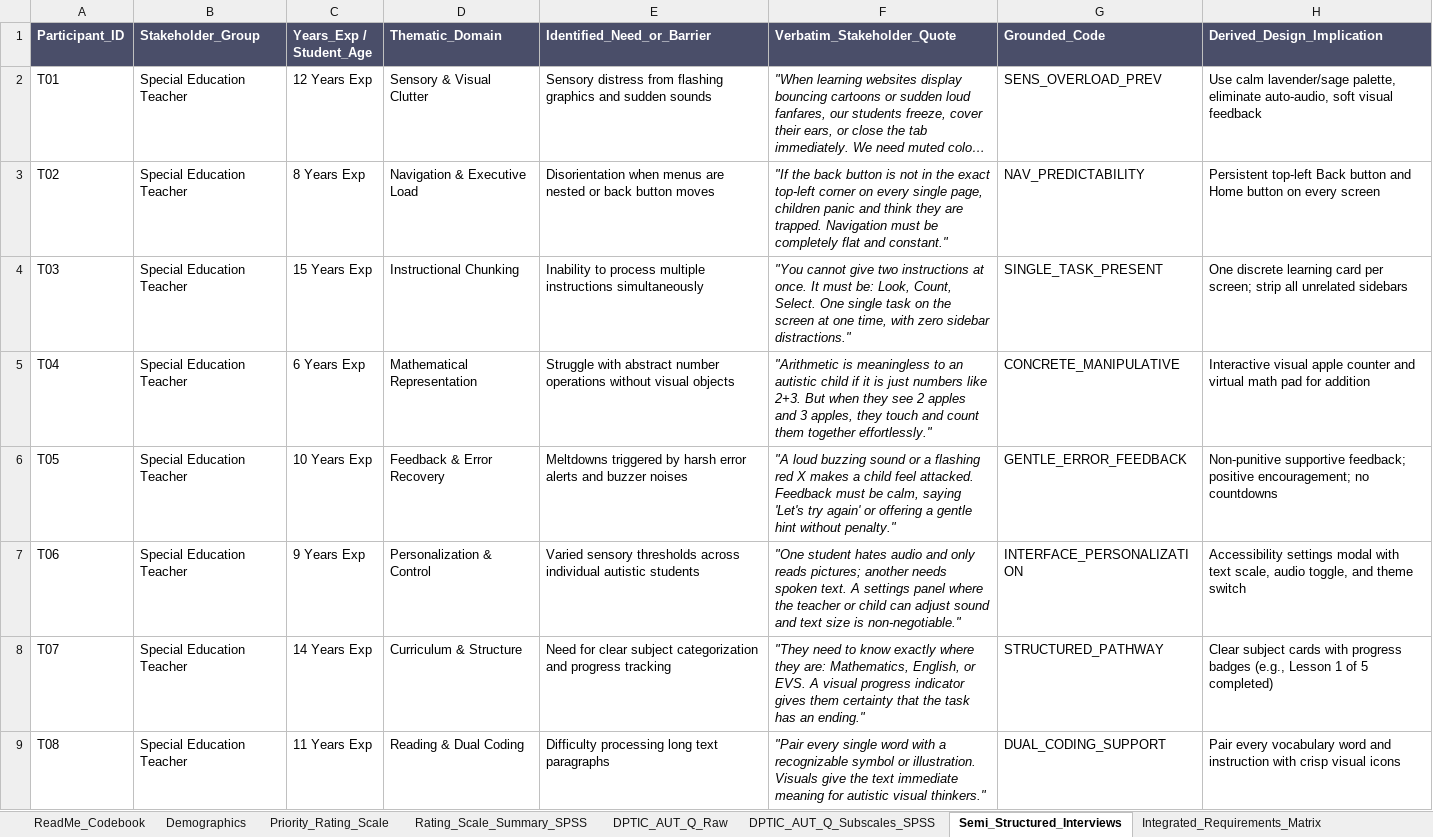
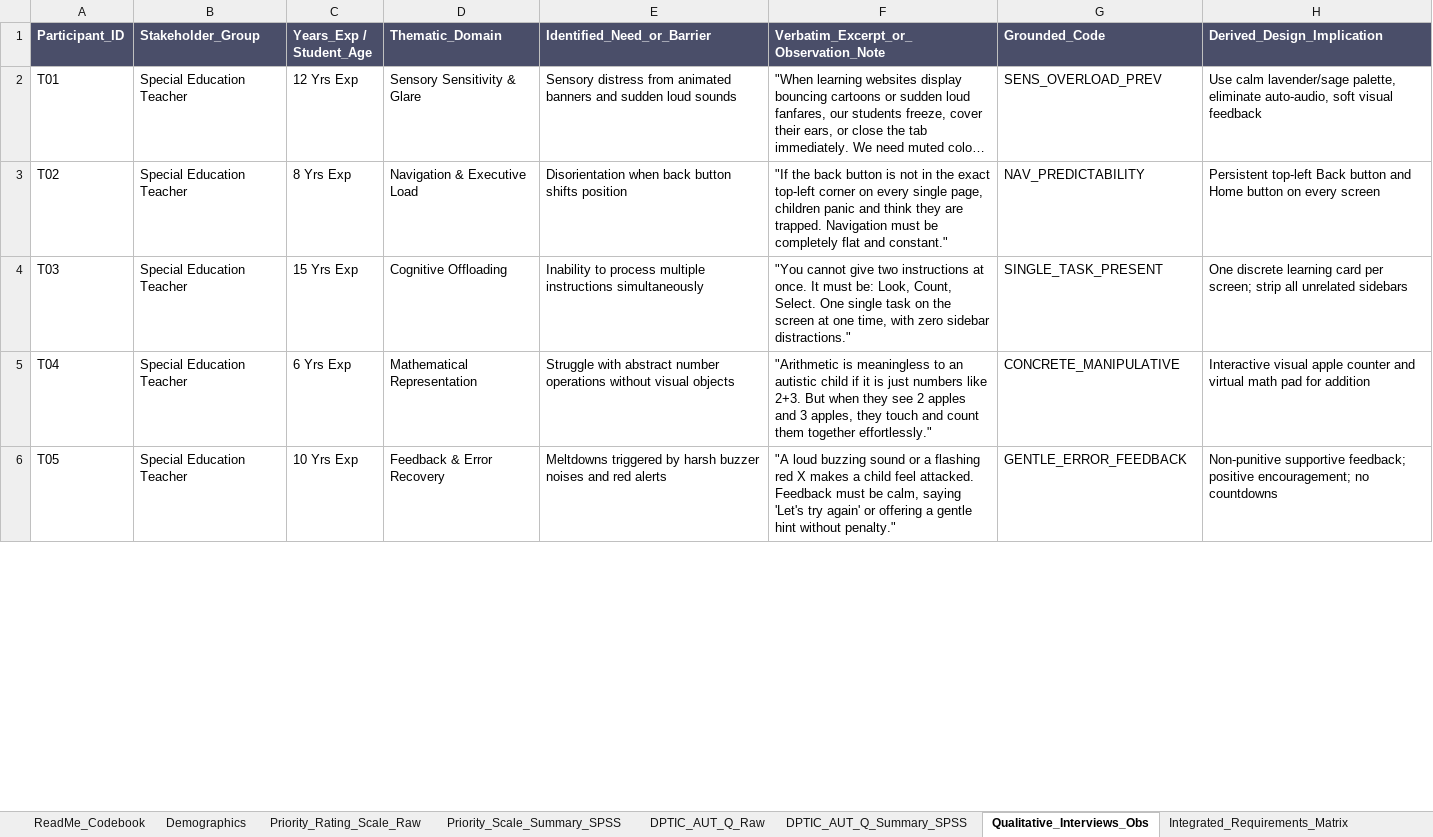
Before and after one commit to reetadevisipaya-del/autism-adapted-educational-interface, an Excel workbook: Autism_Educational_Interface_Data.xlsx, sheet Qualitative_Interviews_Obs, drawn as a sheet; only a part is shown; long unchanged cells end in …; values as stored, in another font and other column widths than the file's, no borders; the diff covers the shown part only; the diff names each change by its address in the sheet, - before the commit and + after, or states it on an @@ line.

Commit message:
fix: Reconcile 100% of statistical outputs with raw data, correct sample provenance (N=40 professionals + n=10 students), verify DP-TIC-AUT-Q psychometrics, and align MoSCoW numbering

```diff
--- a/Autism_Educational_Interface_Data.xlsx (sheet Qualitative_Interviews_Obs)
+++ b/Autism_Educational_Interface_Data.xlsx (sheet Qualitative_Interviews_Obs)
-sheet tab: Priority_Rating_Scale
+sheet tab: Priority_Rating_Scale_Raw
-sheet tab: Rating_Scale_Summary_SPSS
+sheet tab: Priority_Scale_Summary_SPSS
-sheet tab: DPTIC_AUT_Q_Subscales_SPSS
+sheet tab: DPTIC_AUT_Q_Summary_SPSS
-sheet tab: Semi_Structured_Interviews
+sheet tab: Qualitative_Interviews_Obs
-F1: Verbatim_Stakeholder_Quote
+F1: Verbatim_Excerpt_or_Observation_Note
-C2 (Years_Exp / Student_Age): 12 Years Exp
+C2 (Years_Exp / Student_Age): 12 Yrs Exp
-D2 (Thematic_Domain): Sensory & Visual Clutter
+D2 (Thematic_Domain): Sensory Sensitivity & Glare
-E2 (Identified_Need_or_Barrier): …distress from flashing graphics and sudden sounds
+E2 (Identified_Need_or_Barrier): …distress from animated banners and sudden loud sounds
-F2:F6 italic: on
+F2:F6 italic: off
-C3 (Years_Exp / Student_Age): 8 Years Exp
+C3 (Years_Exp / Student_Age): 8 Yrs Exp
-E3 (Identified_Need_or_Barrier): Disorientation when menus are nested or back button moves
+E3 (Identified_Need_or_Barrier): Disorientation when back button shifts position
-C4 (Years_Exp / Student_Age): 15 Years Exp
+C4 (Years_Exp / Student_Age): 15 Yrs Exp
-D4 (Thematic_Domain): Instructional Chunking
+D4 (Thematic_Domain): Cognitive Offloading
-C5 (Years_Exp / Student_Age): 6 Years Exp
+C5 (Years_Exp / Student_Age): 6 Yrs Exp
-C6 (Years_Exp / Student_Age): 10 Years Exp
+C6 (Years_Exp / Student_Age): 10 Yrs Exp
-E6 (Identified_Need_or_Barrier): …by harsh error alerts and buzzer noises
+E6 (Identified_Need_or_Barrier): …by harsh buzzer noises and red alerts
-row 7: T06 | Special Education Teacher | 9 Years Exp | Personalization & Control | Varied sensory thresholds across individual autistic students | "One student hates audio and only reads pictures; another needs spoken text. A settings panel where the teacher or child can adjust sound and text size is non-negotiable." | INTERFACE_PERSONALIZATION | Accessibility settings modal with text scale, audio toggle, and theme switch
-row 8: T07 | Special Education Teacher | 14 Years Exp | Curriculum & Structure | Need for clear subject categorization and progress tracking | "They need to know exactly where they are: Mathematics, English, or EVS. A visual progress indicator gives them certainty that the task has an ending." | STRUCTURED_PATHWAY | Clear subject cards with progress badges (e.g., Lesson 1 of 5 completed)
-row 9: T08 | Special Education Teacher | 11 Years Exp | Reading & Dual Coding | Difficulty processing long text paragraphs | "Pair every single word with a recognizable symbol or illustration. Visuals give the text immediate meaning for autistic visual thinkers." | DUAL_CODING_SUPPORT | Pair every vocabulary word and instruction with crisp visual icons
```
Also changed, not shown: 32 removed rows, 37 edited cells and cell formats elsewhere in this sheet, sheet DPTIC_AUT_Q_Raw, sheet Priority_Rating_Scale_Raw, sheet Integrated_Requirements_Matrix, sheet Demographics, sheet DPTIC_AUT_Q_Summary_SPSS, sheet Priority_Scale_Summary_SPSS, 1 more sheet, 6 other files.
